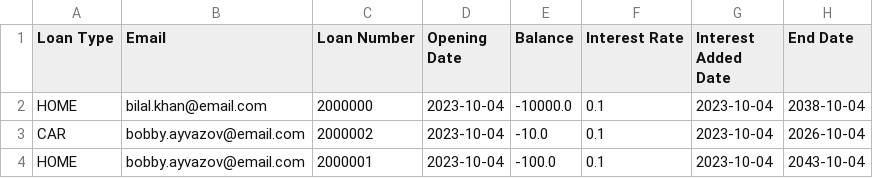
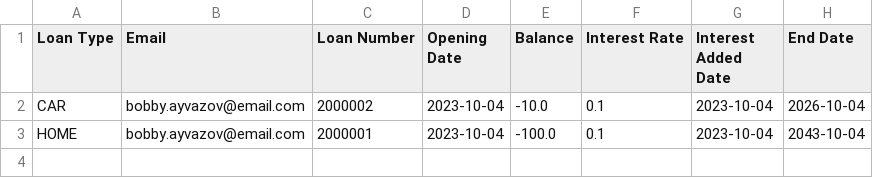
Before and after one commit to dmackay39/BankCapstone, a CSV file: src/main/resources/com/example/bankcapstone/loans.csv, drawn as a sheet.

```diff
--- a/src/main/resources/com/example/bankcapstone/loans.csv
+++ b/src/main/resources/com/example/bankcapstone/loans.csv
@@ -1,3 +1,2 @@
 Loan Type,Email,Loan Number,Opening Date,Balance,Interest Rate,Interest Added Date,End Date
-HOME,bilal.khan@email.com,2000000,2023-10-04,-10000.0,0.1,2023-10-04,2038-10-04
 CAR,bobby.ayvazov@email.com,2000002,2023-10-04,-10.0,0.1,2023-10-04,2026-10-04
```
Also changed, not shown: src/main/resources/com/example/bankcapstone/accounts.csv, 4 other files.
